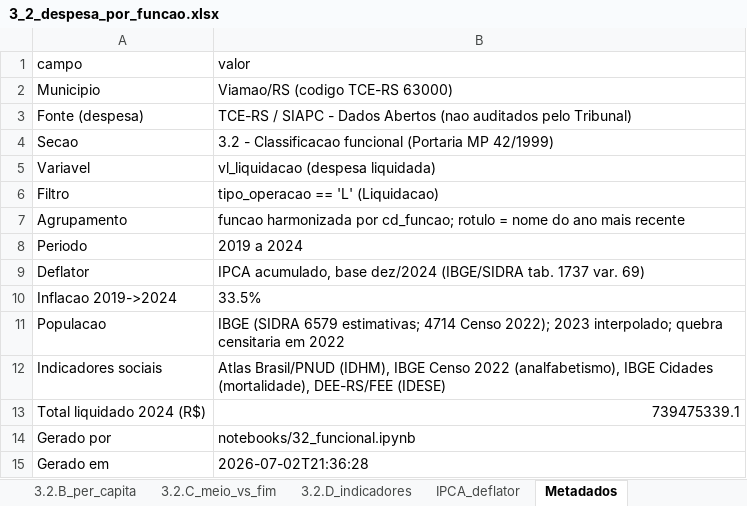
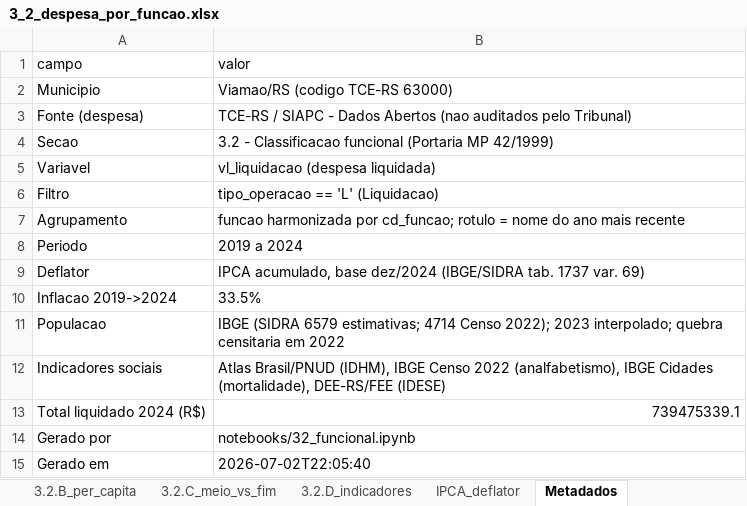
Before and after one commit to Vitornetto19/setor-publico-viamao, an Excel workbook: output/tabelas/3_2_despesa_por_funcao.xlsx, sheet Metadados, drawn as a sheet; values as stored, in another font and other column widths than the file's, no borders; the diff names each change by its address in the sheet, - before the commit and + after, or states it on an @@ line.

```diff
--- a/output/tabelas/3_2_despesa_por_funcao.xlsx (sheet Metadados)
+++ b/output/tabelas/3_2_despesa_por_funcao.xlsx (sheet Metadados)
-B15 (valor): 2026-07-02T21:36:28
+B15 (valor): 2026-07-02T22:05:40
```
Also changed, not shown: output/tabelas/3_1_despesa_por_orgao.xlsx, output/tabelas/3_3_maiores_credores_2024.xlsx, 3 other files.
